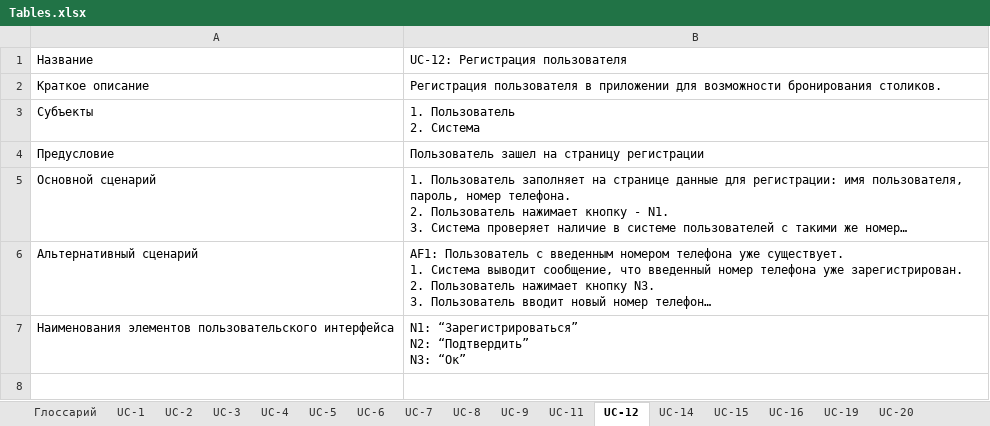
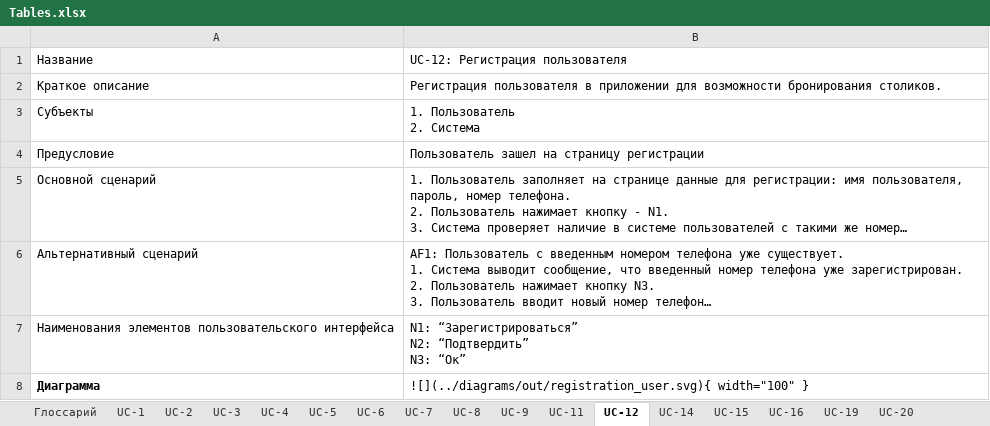
Before and after one commit to solopov-av-edu/RestoBook-Docs, an Excel workbook: docs/assets/Tables.xlsx, sheet UC-12, drawn as a sheet; long unchanged cells end in …; values as stored, in another font and other column widths than the file's, no borders; the diff names each change by its address in the sheet, - before the commit and + after, or states it on an @@ line.

Commit message:
03.06 update sequense diagrams

```diff
--- a/docs/assets/Tables.xlsx (sheet UC-12)
+++ b/docs/assets/Tables.xlsx (sheet UC-12)
+row 8: Диаграмма | ![](../diagrams/out/registration_user.svg){ width="100" }
```
Also changed, not shown: sheet UC-1, 9 other files.
